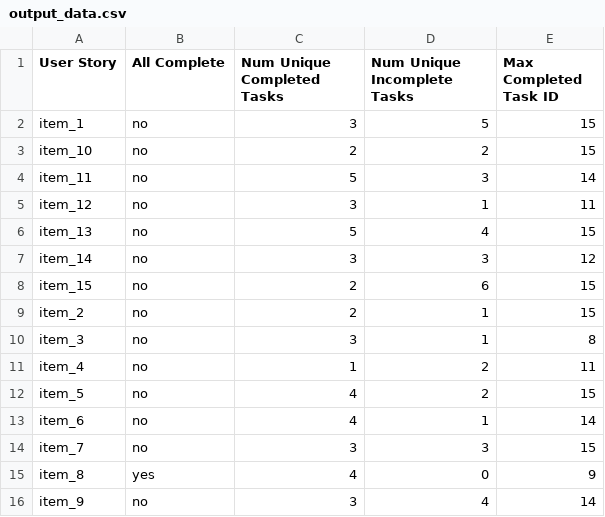
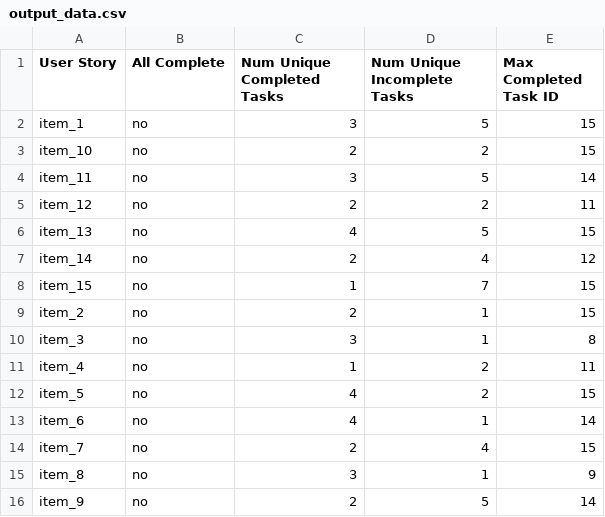
Before and after one commit to AnandreP17/Data_Formating, a CSV file: src/doc folder/output_data.csv, drawn as a sheet.

```diff
--- a/src/doc folder/output_data.csv
+++ b/src/doc folder/output_data.csv
@@ -3,7 +3,7 @@ item_1,no,3,5,15
 item_10,no,2,2,15
-item_11,no,5,3,14
-item_12,no,3,1,11
-item_13,no,5,4,15
-item_14,no,3,3,12
-item_15,no,2,6,15
+item_11,no,3,5,14
+item_12,no,2,2,11
+item_13,no,4,5,15
+item_14,no,2,4,12
+item_15,no,1,7,15
 item_2,no,2,1,15
@@ -13,4 +13,4 @@ item_5,no,4,2,15
 item_6,no,4,1,14
-item_7,no,3,3,15
-item_8,yes,4,0,9
-item_9,no,3,4,14
+item_7,no,2,4,15
+item_8,no,3,1,9
+item_9,no,2,5,14
```
Also changed, not shown: 2 other files.
